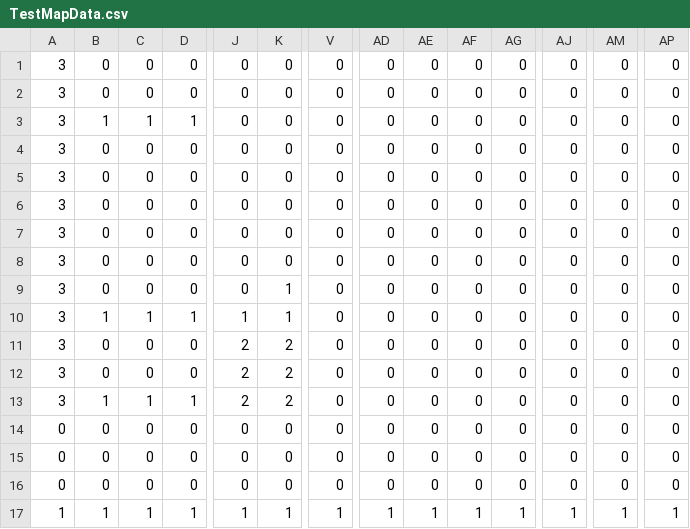
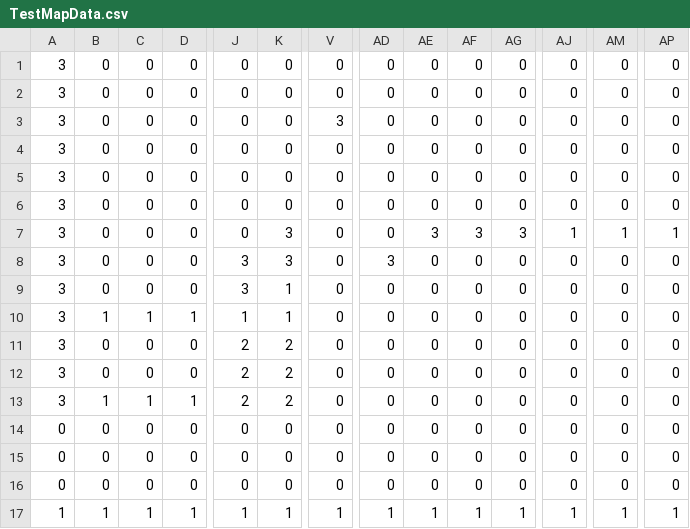
Before and after one commit to SoltyPurin/C-YokoScroll, a CSV file: DxLibTemplate2017/CSV/TestMapData.csv, drawn as a sheet; only a part is shown, gaps mark what is left out; the diff covers the shown part only; the diff names each change by its address in the sheet, - before the commit and + after, or states it on an @@ line.

```diff
--- a/DxLibTemplate2017/CSV/TestMapData.csv
+++ b/DxLibTemplate2017/CSV/TestMapData.csv
-B3: 1
+B3: 0
-C3: 1
+C3: 0
-D3: 1
+D3: 0
-V3: 0
+V3: 3
-K7:K8: 0
+K7:K8: 3
-AE7: 0
+AE7: 3
-AF7: 0
+AF7: 3
-AG7: 0
+AG7: 3
-AJ7: 0
+AJ7: 1
-AM7: 0
+AM7: 1
-AP7: 0
+AP7: 1
-J8:J9: 0
+J8:J9: 3
-AD8: 0
+AD8: 3
```
Also changed, not shown: 9 edited cells elsewhere in this file, 23 other files.
